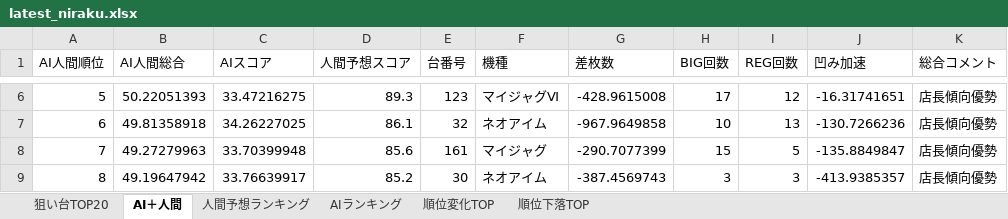
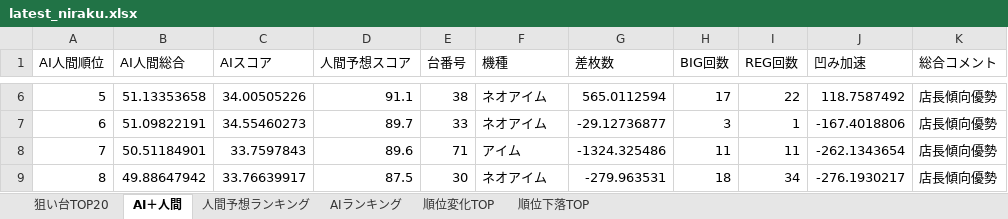
Before and after one commit to yuki061563-debug/juggler-assistant, an Excel workbook: latest_niraku.xlsx, sheet AI＋人間, drawn as a sheet; only a part is shown, gaps mark what is left out; values as stored, in another font and other column widths than the file's, no borders; the diff covers the shown part only; the diff names each change by its address in the sheet, - before the commit and + after, or states it on an @@ line.

```diff
--- a/latest_niraku.xlsx (sheet AI＋人間)
+++ b/latest_niraku.xlsx (sheet AI＋人間)
-B6 (AI人間総合): 50.22051393
+B6 (AI人間総合): 51.13353658
-C6 (AIスコア): 33.47216275
+C6 (AIスコア): 34.00505226
-D6 (人間予想スコア): 89.3
+D6 (人間予想スコア): 91.1
-E6 (台番号): 123
+E6 (台番号): 38
-F6 (機種): マイジャグⅥ
+F6 (機種): ネオアイム
-G6 (差枚数): -428.9615008
+G6 (差枚数): 565.0112594
-I6 (REG回数): 12
+I6 (REG回数): 22
-J6 (凹み加速): -16.31741651
+J6 (凹み加速): 118.7587492
-B7 (AI人間総合): 49.81358918
+B7 (AI人間総合): 51.09822191
-C7 (AIスコア): 34.26227025
+C7 (AIスコア): 34.55460273
-D7 (人間予想スコア): 86.1
+D7 (人間予想スコア): 89.7
-E7 (台番号): 32
+E7 (台番号): 33
-G7 (差枚数): -967.9649858
+G7 (差枚数): -29.12736877
-H7 (BIG回数): 10
+H7 (BIG回数): 3
-I7 (REG回数): 13
+I7 (REG回数): 1
-J7 (凹み加速): -130.7266236
+J7 (凹み加速): -167.4018806
-B8 (AI人間総合): 49.27279963
+B8 (AI人間総合): 50.51184901
-C8 (AIスコア): 33.70399948
+C8 (AIスコア): 33.7597843
-D8 (人間予想スコア): 85.6
+D8 (人間予想スコア): 89.6
-E8 (台番号): 161
+E8 (台番号): 71
-F8 (機種): マイジャグ
+F8 (機種): アイム
-G8 (差枚数): -290.7077399
+G8 (差枚数): -1324.325486
-H8 (BIG回数): 15
+H8 (BIG回数): 11
-I8 (REG回数): 5
+I8 (REG回数): 11
-J8 (凹み加速): -135.8849847
+J8 (凹み加速): -262.1343654
-B9 (AI人間総合): 49.19647942
+B9 (AI人間総合): 49.88647942
-D9 (人間予想スコア): 85.2
+D9 (人間予想スコア): 87.5
-G9 (差枚数): -387.4569743
+G9 (差枚数): -279.963531
-H9 (BIG回数): 3
+H9 (BIG回数): 18
-I9 (REG回数): 3
+I9 (REG回数): 34
-J9 (凹み加速): -413.9385357
+J9 (凹み加速): -276.1930217
```
Also changed, not shown: 495 edited cells elsewhere in this sheet, sheet 人間予想ランキング, sheet AIランキング, sheet 順位変化TOP, sheet 順位下落TOP, sheet 狙い台TOP20.
